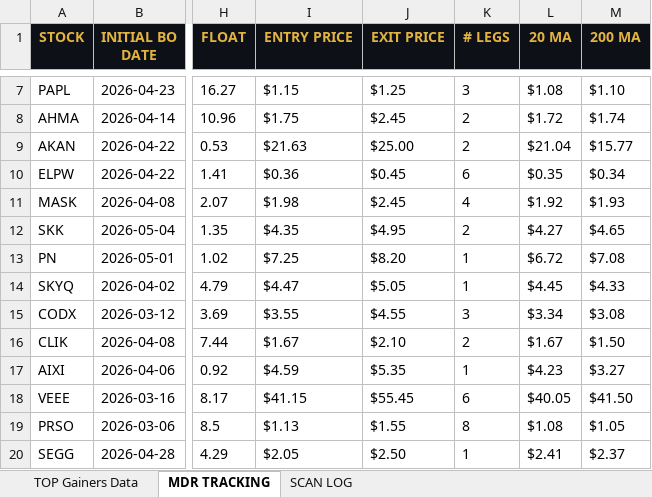
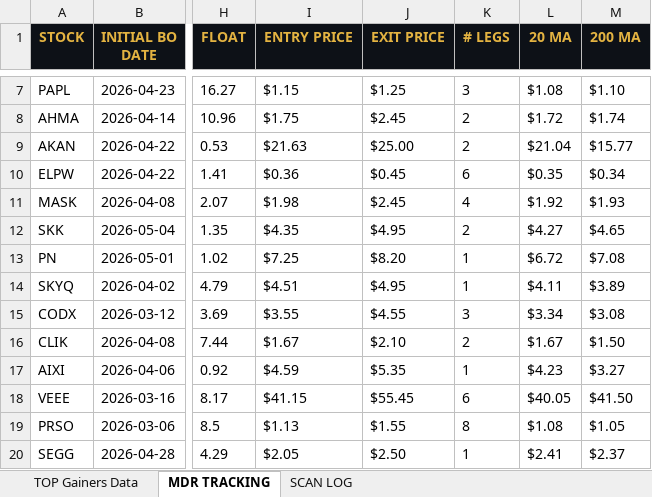
Before and after one commit to cmletsch/trading-system, an Excel workbook: data/trading_data_2026-07-21.xlsx, sheet MDR TRACKING, drawn as a sheet; only a part is shown, gaps mark what is left out; values as stored, in another font and other column widths than the file's, no borders; the diff covers the shown part only; the diff names each change by its address in the sheet, - before the commit and + after, or states it on an @@ line.

```diff
--- a/data/trading_data_2026-07-21.xlsx (sheet MDR TRACKING)
+++ b/data/trading_data_2026-07-21.xlsx (sheet MDR TRACKING)
-I14 (ENTRY PRICE): $4.47
+I14 (ENTRY PRICE): $4.51
-J14 (EXIT PRICE): $5.05
+J14 (EXIT PRICE): $4.95
-L14 (20 MA): $4.45
+L14 (20 MA): $4.11
-M14 (200 MA): $4.33
+M14 (200 MA): $3.89
```
Also changed, not shown: 34 added rows elsewhere in this sheet, sheet TOP Gainers Data, 2 other files.
